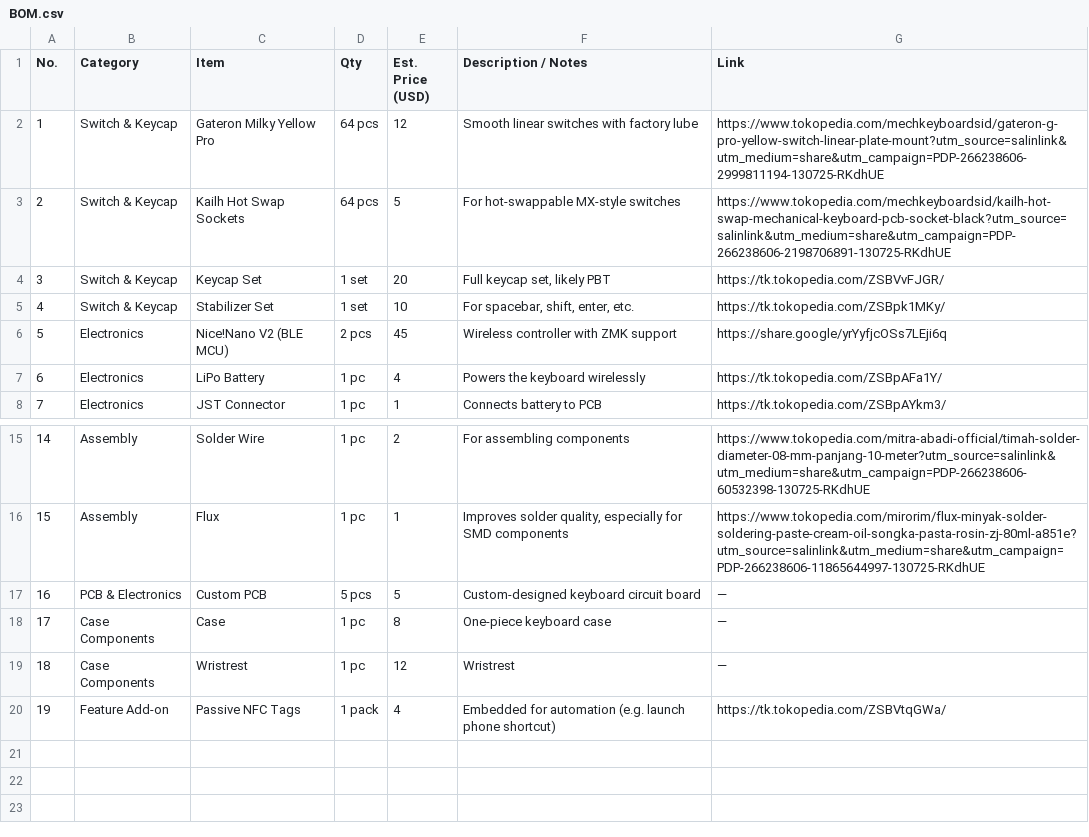
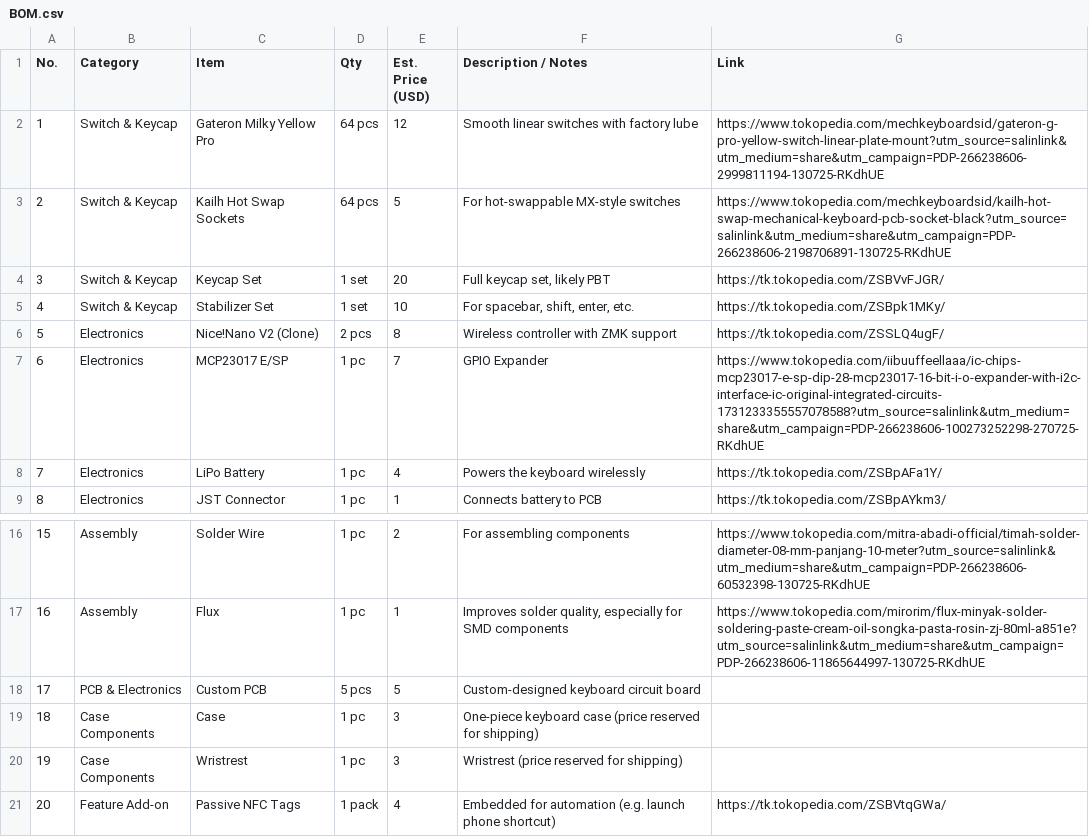
Before and after one commit to Rainier-PS/DIY-Bluetooth-Mechanical-Keyboard, a CSV file: BOM.csv, drawn as a sheet; only a part is shown, gaps mark what is left out; addresses are those after the commit; the diff names each change by its address in the sheet, - before the commit and + after, or states it on an @@ line.

Commit message:
Update BOM.csv

```diff
--- a/BOM.csv
+++ b/BOM.csv
-C6 (Item): Nice!Nano V2 (BLE MCU)
+C6 (Item): Nice!Nano V2 (Clone)
-E6 (Est. Price (USD)): 45
+E6 (Est. Price (USD)): 8
-G6 (Link): https://share.google/yrYyfjcOSs7LEji6q
+G6 (Link): https://tk.tokopedia.com/ZSSLQ4ugF/
+row 7: 6 | Electronics | MCP23017 E/SP | 1 pc | 7 | GPIO Expander | https://www.tokopedia.com/iibuuffeellaaa/ic-chips-mcp23017-e-sp-dip-28-mcp23017-16-bit-i-o-expander-with-i2c-interface-ic-original-integrated-circuits-1731233355557078588?utm_source=salinlink&utm_medium=share&utm_campaign=PDP-266238606-100273252298-270725-RKdhUE
@@ column A (No.) renumbered from row 8 down @@
-G18:G20 (Link): —
+G18:G20 (Link): (empty)
-E19 (Est. Price (USD)): 8
+E19 (Est. Price (USD)): 3
-F19 (Description / Notes): One-piece keyboard case
+F19 (Description / Notes): One-piece keyboard case (price reserved for shipping)
-E20 (Est. Price (USD)): 12
+E20 (Est. Price (USD)): 3
-F20 (Description / Notes): Wristrest
+F20 (Description / Notes): Wristrest (price reserved for shipping)
```
